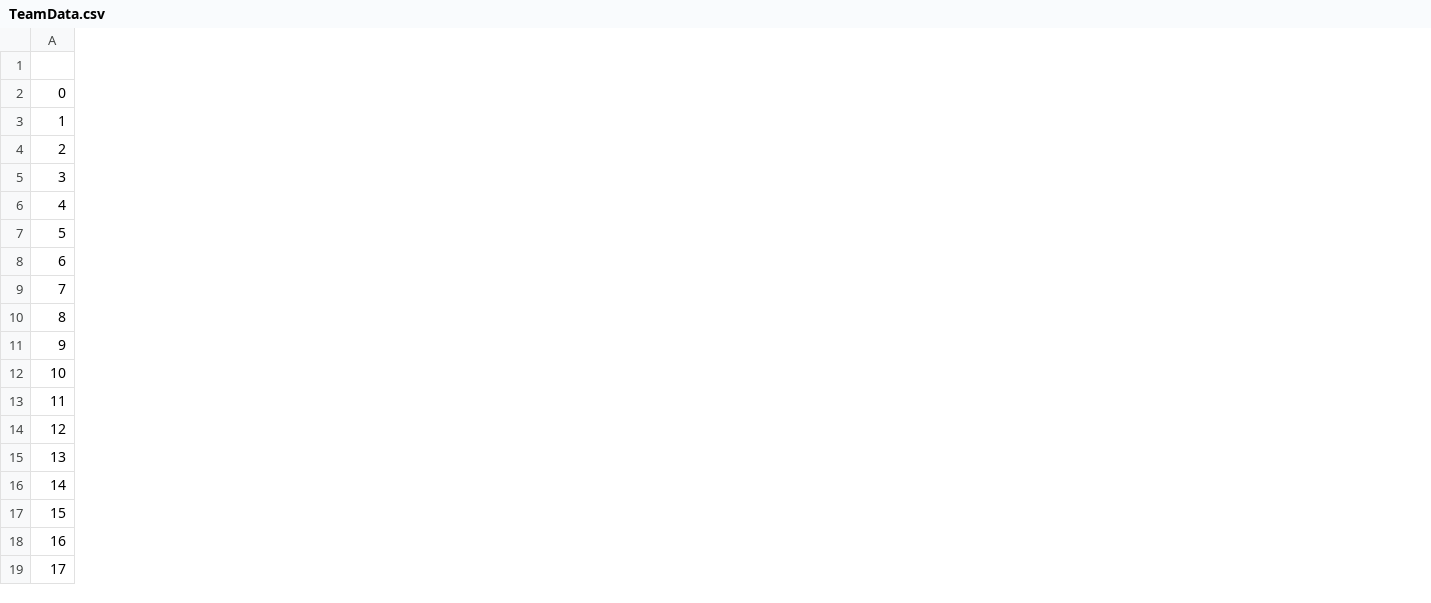
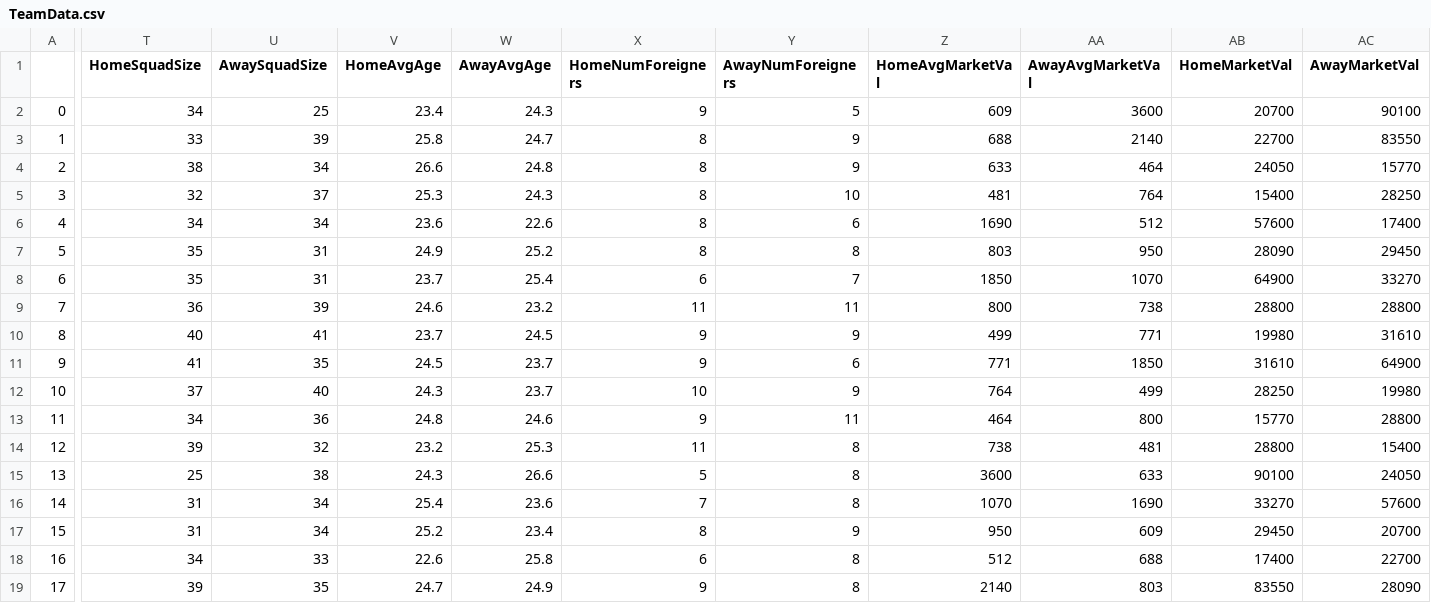
Before and after one commit to kylekaracadag/Soccer_Predictor, a CSV file: TeamData.csv, drawn as a sheet; only a part is shown, gaps mark what is left out; the diff names each change by its address in the sheet, - before the commit and + after, or states it on an @@ line.

Commit message:
Added club table information

```diff
--- a/TeamData.csv
+++ b/TeamData.csv
+column T (HomeSquadSize), rows 2-19: 34 | 33 | 38 | 32 | 34 | 35 | 35 | 36 | 40 | 41 | 37 | 34 | 39 | 25 | 31 | 31 | 34 | 39
+column U (AwaySquadSize), rows 2-19: 25 | 39 | 34 | 37 | 34 | 31 | 31 | 39 | 41 | 35 | 40 | 36 | 32 | 38 | 34 | 34 | 33 | 35
+column V (HomeAvgAge), rows 2-19: 23.4 | 25.8 | 26.6 | 25.3 | 23.6 | 24.9 | 23.7 | 24.6 | 23.7 | 24.5 | 24.3 | 24.8 | 23.2 | 24.3 | 25.4 | 25.2 | 22.6 | 24.7
+column W (AwayAvgAge), rows 2-19: 24.3 | 24.7 | 24.8 | 24.3 | 22.6 | 25.2 | 25.4 | 23.2 | 24.5 | 23.7 | 23.7 | 24.6 | 25.3 | 26.6 | 23.6 | 23.4 | 25.8 | 24.9
+column X (HomeNumForeigners), rows 2-19: 9 | 8 | 8 | 8 | 8 | 8 | 6 | 11 | 9 | 9 | 10 | 9 | 11 | 5 | 7 | 8 | 6 | 9
+column Y (AwayNumForeigners), rows 2-19: 5 | 9 | 9 | 10 | 6 | 8 | 7 | 11 | 9 | 6 | 9 | 11 | 8 | 8 | 8 | 9 | 8 | 8
+column Z (HomeAvgMarketVal), rows 2-19: 609 | 688 | 633 | 481 | 1690 | 803 | 1850 | 800 | 499 | 771 | 764 | 464 | 738 | 3600 | 1070 | 950 | 512 | 2140
+column AA (AwayAvgMarketVal), rows 2-19: 3600 | 2140 | 464 | 764 | 512 | 950 | 1070 | 738 | 771 | 1850 | 499 | 800 | 481 | 633 | 1690 | 609 | 688 | 803
+column AB (HomeMarketVal), rows 2-19: 20700 | 22700 | 24050 | 15400 | 57600 | 28090 | 64900 | 28800 | 19980 | 31610 | 28250 | 15770 | 28800 | 90100 | 33270 | 29450 | 17400 | 83550
+column AC (AwayMarketVal), rows 2-19: 90100 | 83550 | 15770 | 28250 | 17400 | 29450 | 33270 | 28800 | 31610 | 64900 | 19980 | 28800 | 15400 | 24050 | 57600 | 20700 | 22700 | 28090
```
Also changed, not shown: 2 other files.
